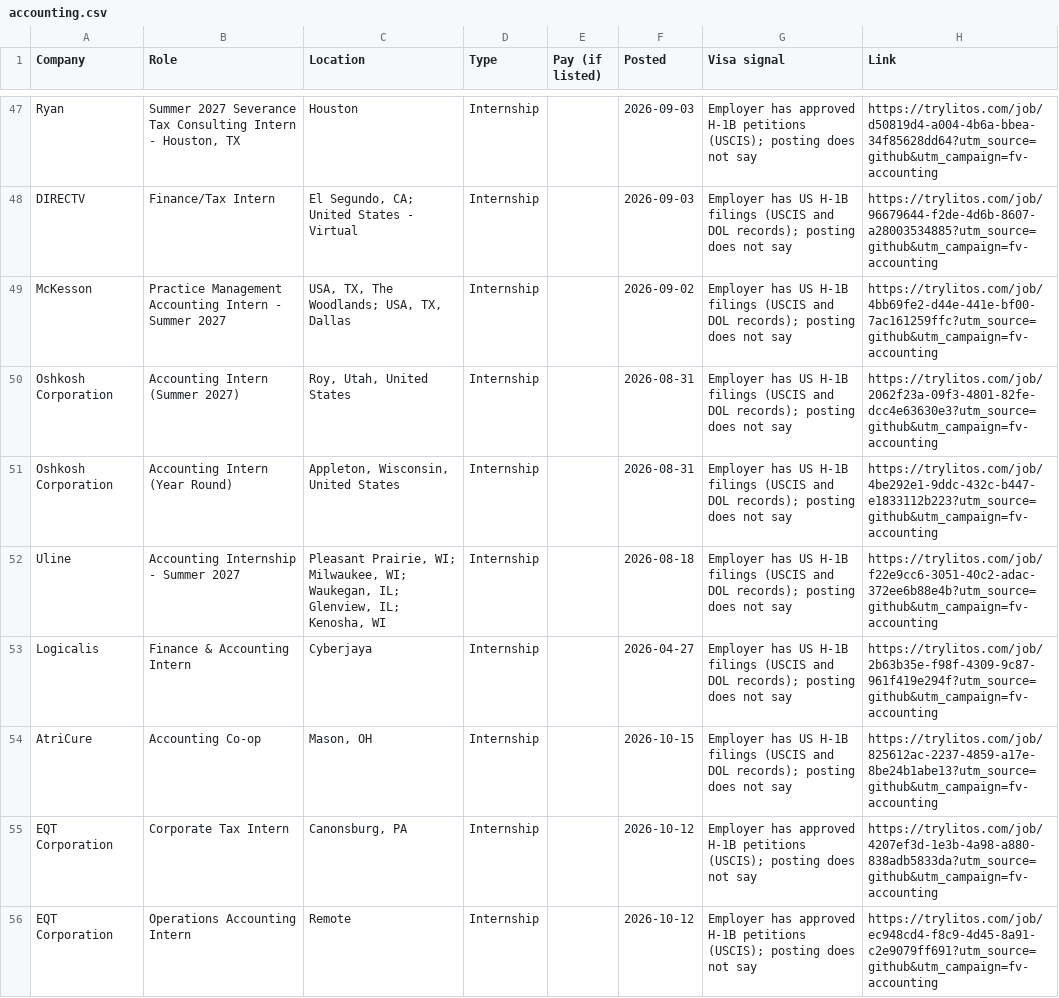
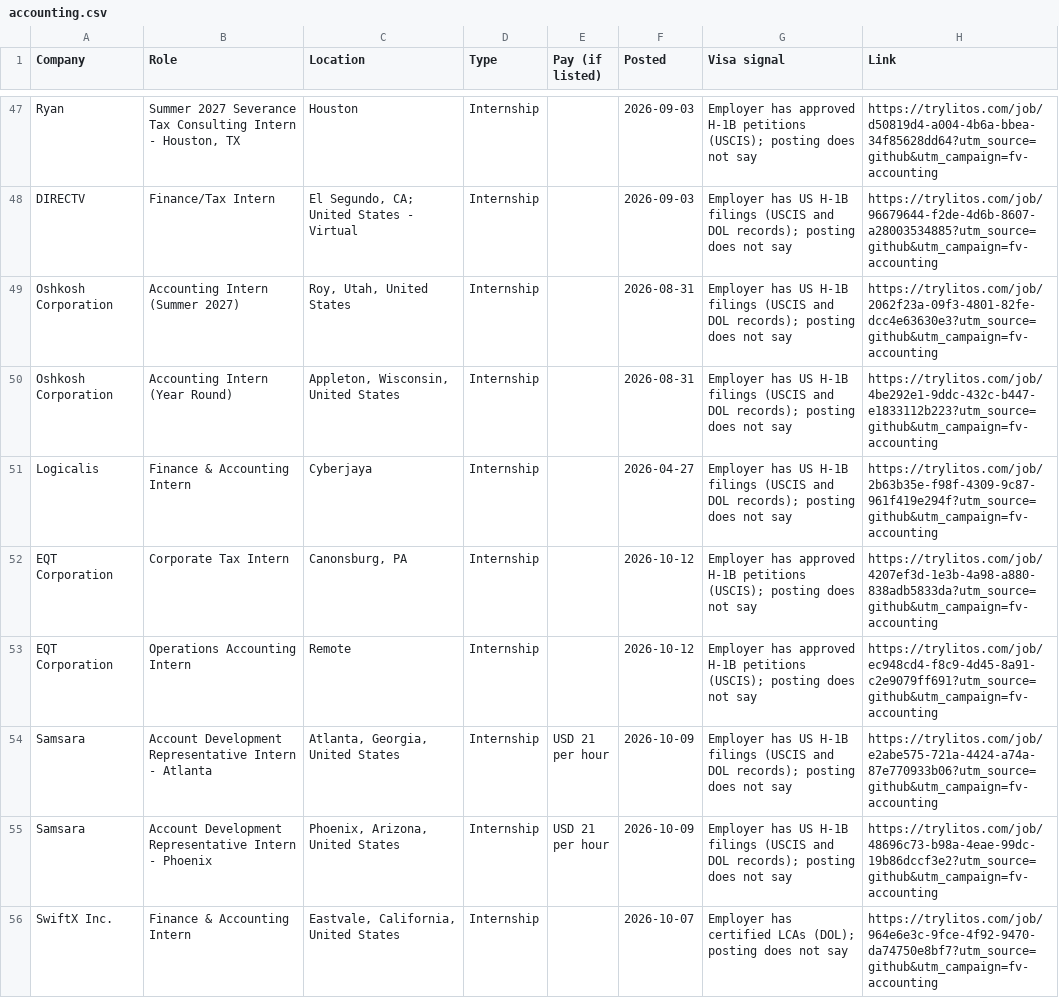
Before and after one commit to mehek-builds/Finance-Accounting-Visa-Internships, a CSV file: csv/accounting.csv, drawn as a sheet; only a part is shown, gaps mark what is left out; the shorter side is filled out with more unchanged rows; removed rows and columns are numbered as before the commit, all else as after; the diff covers the shown part only; the diff names each change by its address in the sheet, - before the commit and + after, or states it on an @@ line.

```diff
--- a/csv/accounting.csv
+++ b/csv/accounting.csv
-row 49: McKesson | Practice Management Accounting Intern - Summer 2027 | USA, TX, The Woodlands; USA, TX, Dallas | Internship |  | 2026-09-02 | Employer has US H-1B filings (USCIS and DOL records); posting does not say | https://trylitos.com/job/4bb69fe2-d44e-441e-bf00-7ac161259ffc?utm_source=github&utm_campaign=fv-accounting
-row 52: Uline | Accounting Internship - Summer 2027 | Pleasant Prairie, WI; Milwaukee, WI; Waukegan, IL; Glenview, IL; Kenosha, WI | Internship |  | 2026-08-18 | Employer has US H-1B filings (USCIS and DOL records); posting does not say | https://trylitos.com/job/f22e9cc6-3051-40c2-adac-372ee6b88e4b?utm_source=github&utm_campaign=fv-accounting
-row 54: AtriCure | Accounting Co-op | Mason, OH | Internship |  | 2026-10-15 | Employer has US H-1B filings (USCIS and DOL records); posting does not say | https://trylitos.com/job/825612ac-2237-4859-a17e-8be24b1abe13?utm_source=github&utm_campaign=fv-accounting
```
Also changed, not shown: 6 added rows and 7 removed rows elsewhere in this file, csv/all-internships.csv, csv/finance.csv, 5 other files.
